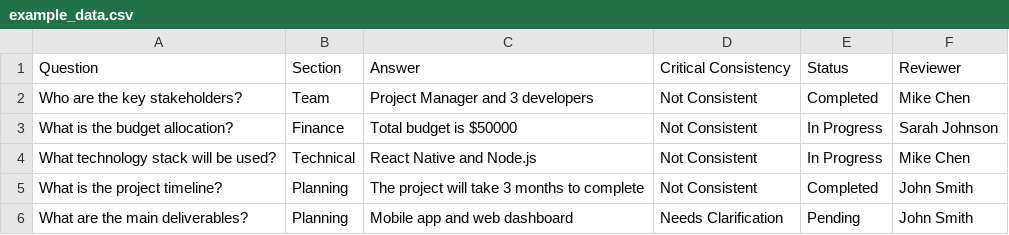
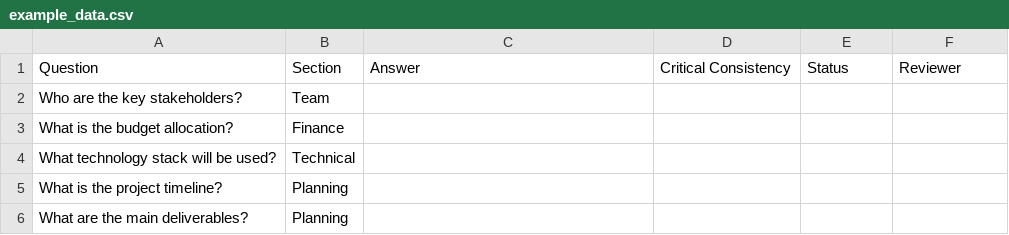
Before and after one commit to Unique-AG/ai, a CSV file: unique_toolkit/docs/examples_from_docs/data/example_data.csv, drawn as a sheet.

```diff
--- a/unique_toolkit/docs/examples_from_docs/data/example_data.csv
+++ b/unique_toolkit/docs/examples_from_docs/data/example_data.csv
@@ -1,6 +1,6 @@
 Question,Section,Answer,Critical Consistency,Status,Reviewer
-Who are the key stakeholders?,Team,Project Manager and 3 developers,Not Consistent,Completed,Mike Chen
-What is the budget allocation?,Finance,Total budget is $50000,Not Consistent,In Progress,Sarah Johnson
-What technology stack will be used?,Technical,React Native and Node.js,Not Consistent,In Progress,Mike Chen
-What is the project timeline?,Planning,The project will take 3 months to complete,Not Consistent,Completed,John Smith
-What are the main deliverables?,Planning,Mobile app and web dashboard,Needs Clarification,Pending,John Smith
+Who are the key stakeholders?,Team,,,,
+What is the budget allocation?,Finance,,,,
+What technology stack will be used?,Technical,,,,
+What is the project timeline?,Planning,,,,
+What are the main deliverables?,Planning,,,,
```
Also changed, not shown: 10 other files.
